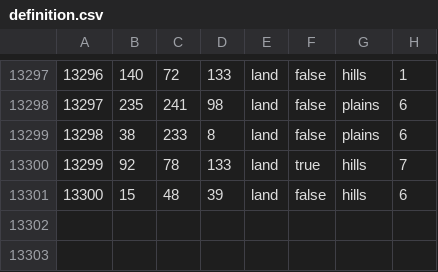
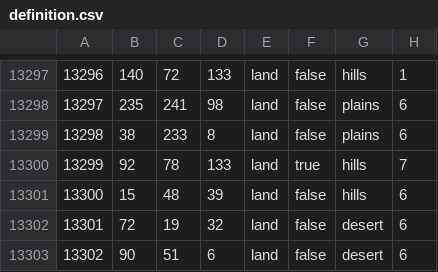
Before and after one commit to TheDetailedBread/fuhrerredux-mod, a CSV file: map/definition.csv, drawn as a sheet; only a part is shown, gaps mark what is left out; the diff names each change by its address in the sheet, - before the commit and + after, or states it on an @@ line.

```diff
--- a/map/definition.csv
+++ b/map/definition.csv
+row 13302: 13301 | 72 | 19 | 32 | land | false | desert | 6
+row 13303: 13302 | 90 | 51 | 6 | land | false | desert | 6
```
Also changed, not shown: 25 other files.
